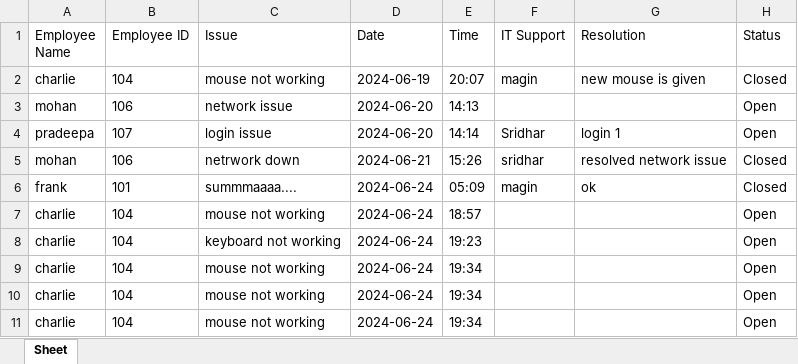
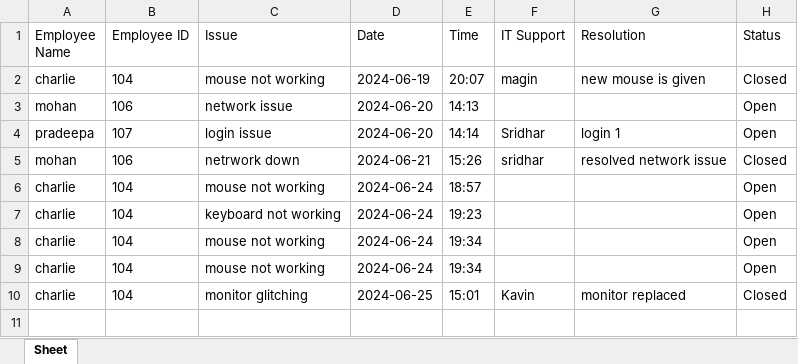
Before and after one commit to yogeshwar-2004y/vista-ticketing, an Excel workbook: employee.xlsx, sheet Sheet, drawn as a sheet; values as stored, in another font and other column widths than the file's, no borders; removed rows and columns are numbered as before the commit, all else as after; the diff names each change by its address in the sheet, - before the commit and + after, or states it on an @@ line.

```diff
--- a/employee.xlsx (sheet Sheet)
+++ b/employee.xlsx (sheet Sheet)
-row 6: frank | 101 | summmaaaa.... | 2024-06-24 | 05:09 | magin | ok | Closed
-C10 (Issue): mouse not working
+C10 (Issue): monitor glitching
-D10 (Date): 2024-06-24
+D10 (Date): 2024-06-25
-E10 (Time): 19:34
+E10 (Time): 15:01
-F10 (IT Support): (empty)
+F10 (IT Support): Kavin
-G10 (Resolution): (empty)
+G10 (Resolution): monitor replaced
-H10 (Status): Open
+H10 (Status): Closed
```
Also changed, not shown: 4 other files.
